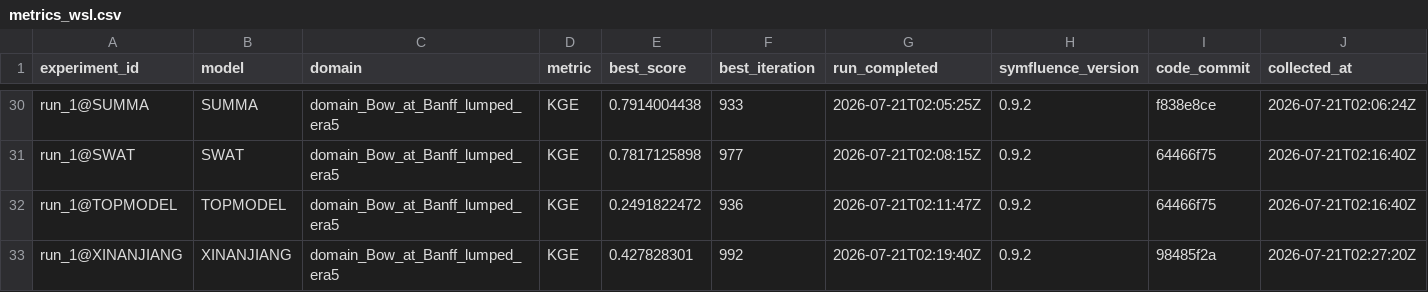
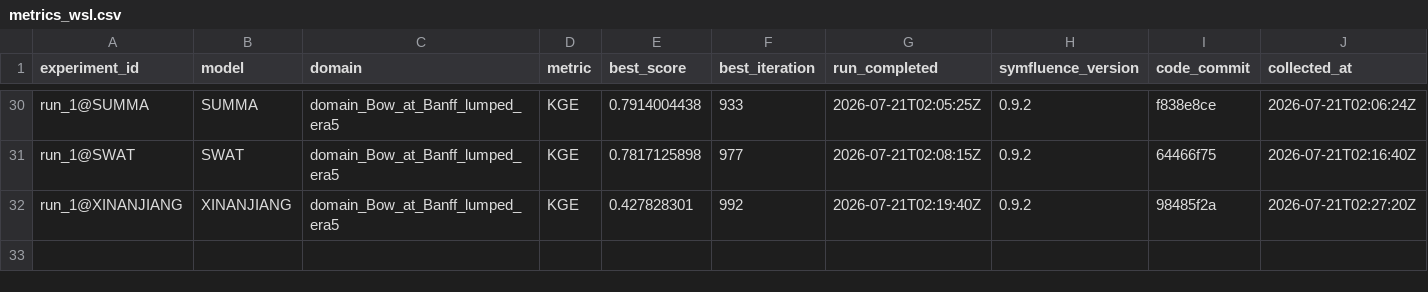
Before and after one commit to DarriEy/SYMFLUENCE, a CSV file: examples/paper_case_studies/repro_status/metrics_wsl.csv, drawn as a sheet; only a part is shown, gaps mark what is left out; the diff names each change by its address in the sheet, - before the commit and + after, or states it on an @@ line.

```diff
--- a/examples/paper_case_studies/repro_status/metrics_wsl.csv
+++ b/examples/paper_case_studies/repro_status/metrics_wsl.csv
-row 32: run_1@TOPMODEL | TOPMODEL | domain_Bow_at_Banff_lumped_era5 | KGE | 0.2491822472 | 936 | 2026-07-21T02:11:47Z | 0.9.2 | 64466f75 | 2026-07-21T02:16:40Z
```
Also changed, not shown: examples/paper_case_studies/repro_status/comparison.csv.
